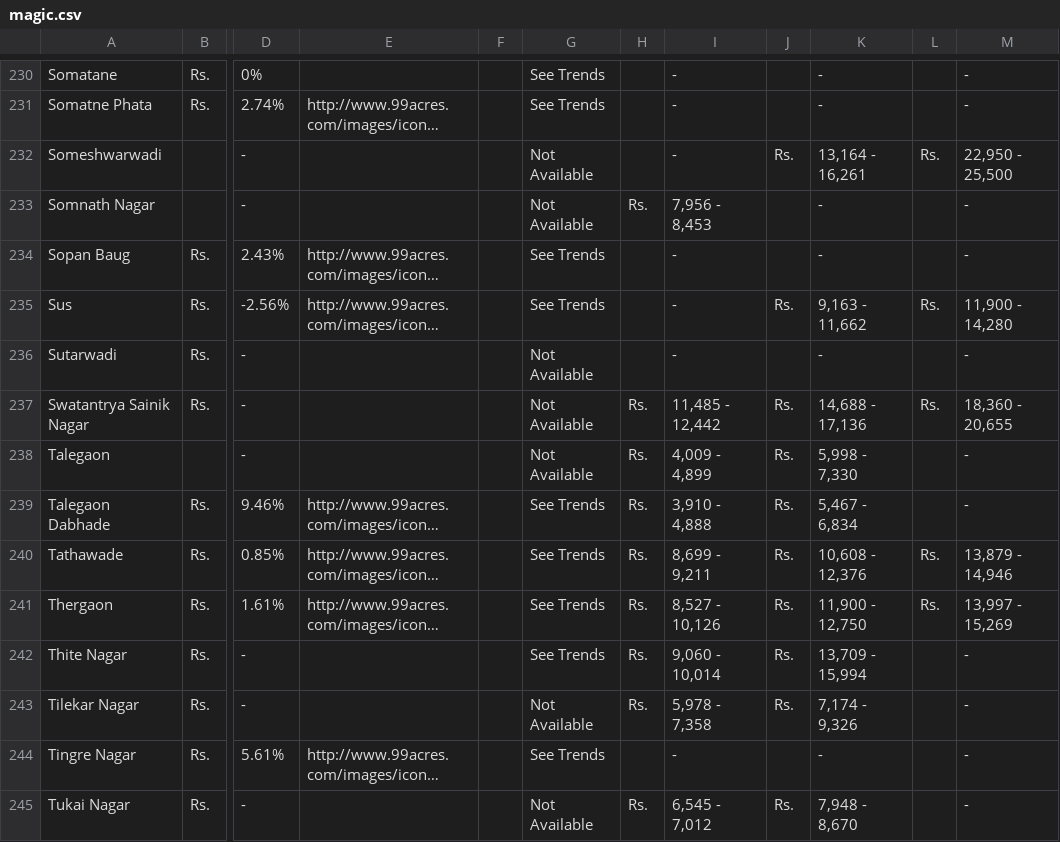
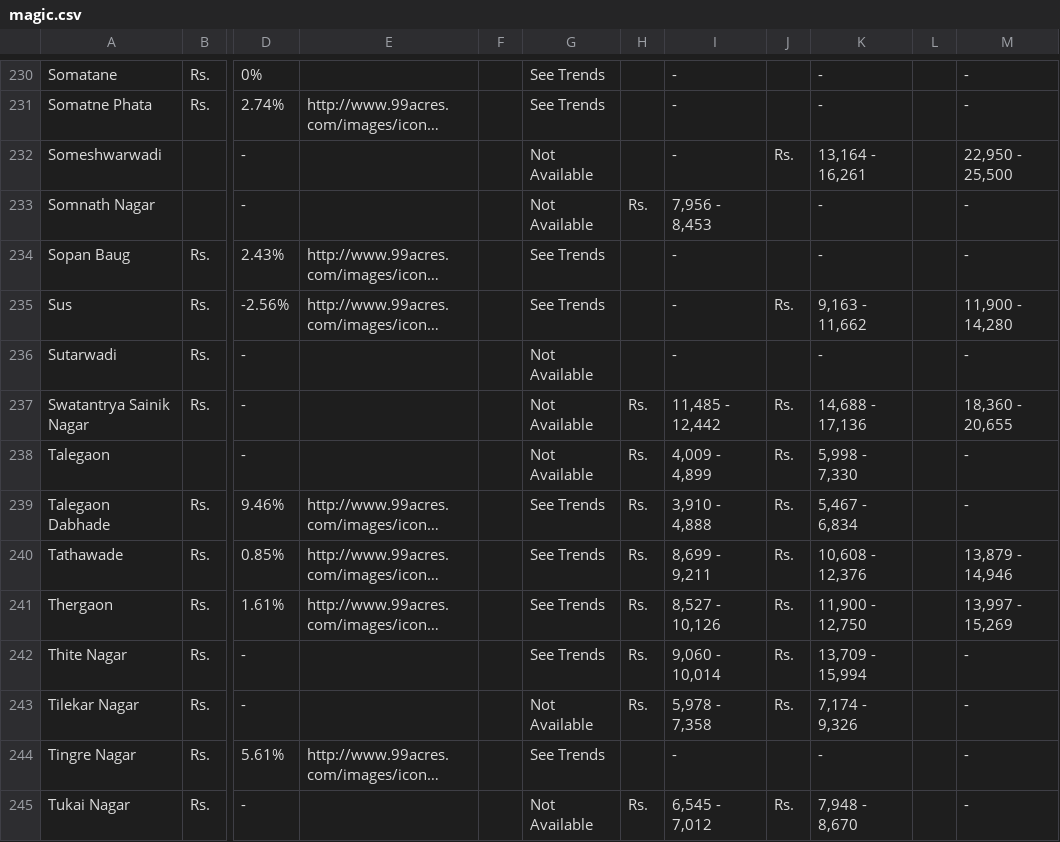
Before and after one commit to sushant-git-hub/final-year-project, a CSV file: data/raw/magic.csv, drawn as a sheet; only a part is shown, gaps mark what is left out; long unchanged cells end in …; the diff covers the shown part only; the diff names each change by its address in the sheet, - before the commit and + after, or states it on an @@ line.

```diff
--- a/data/raw/magic.csv
+++ b/data/raw/magic.csv
-L232: Rs.
+L232: (empty)
-L235: Rs.
+L235: (empty)
-L237: Rs.
+L237: (empty)
-L240:L241: Rs.
+L240:L241: (empty)
```
Also changed, not shown: 87 edited cells elsewhere in this file, 16 other files.
